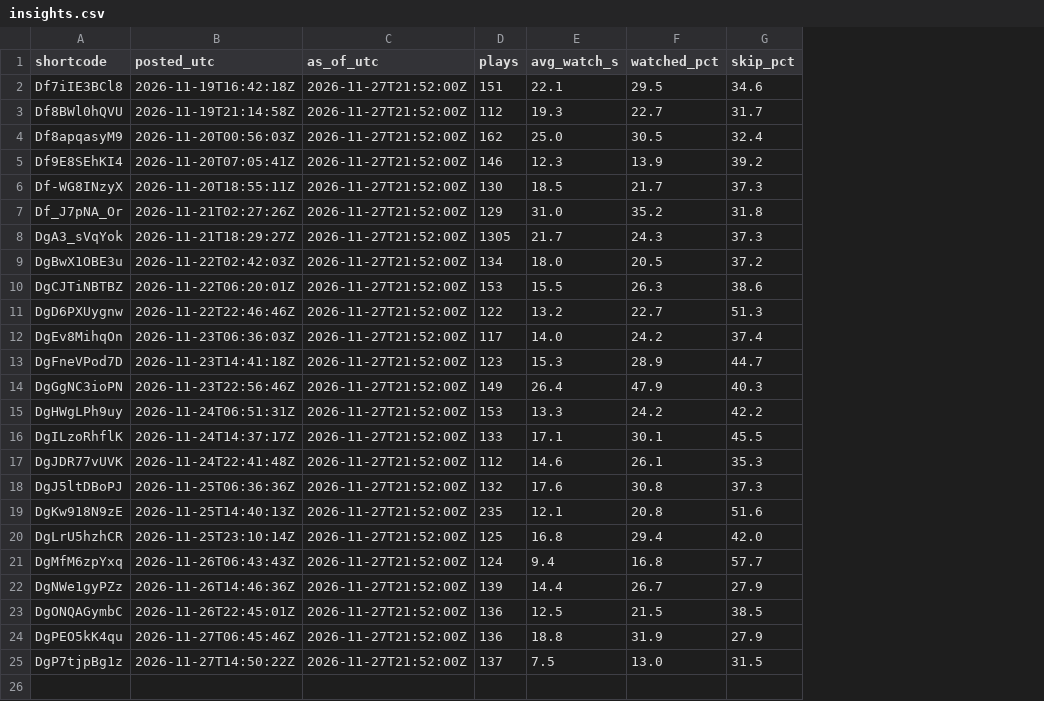
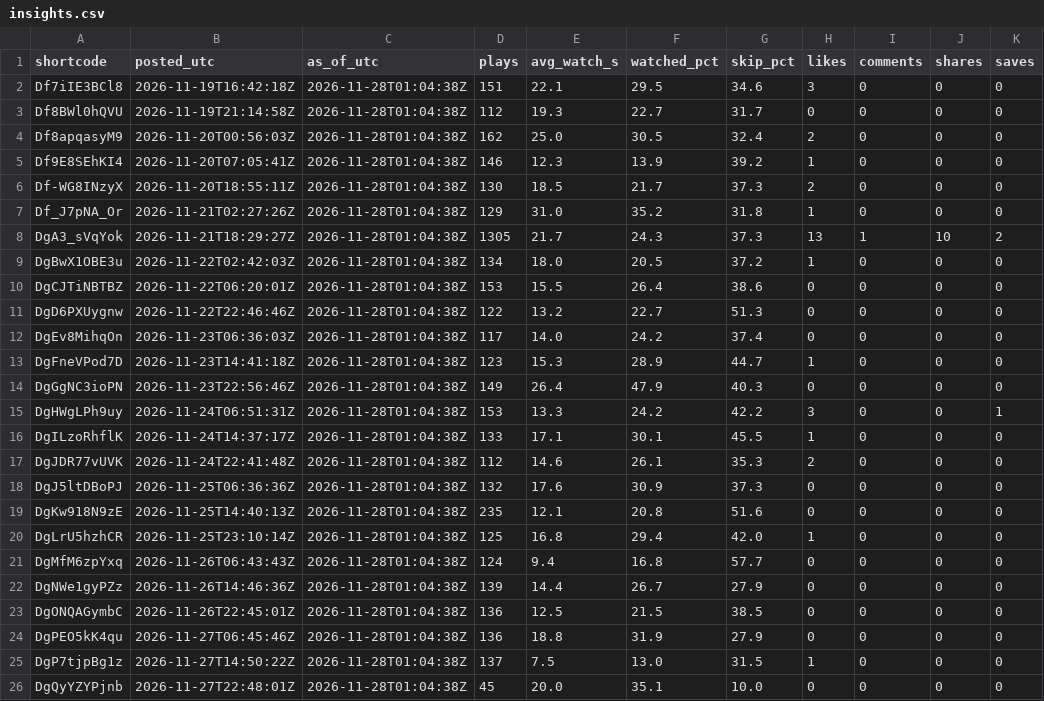
Before and after one commit to lamhy1994/ahead-story-reels, a CSV file: trends/insights.csv, drawn as a sheet; the diff names each change by its address in the sheet, - before the commit and + after, or states it on an @@ line.

```diff
--- a/trends/insights.csv
+++ b/trends/insights.csv
+column H (likes), rows 2-25: 3 | 0 | 2 | 1 | 2 | 1 | 13 | 1 | 0 | 0 | 0 | 1 | 0 | 3 | 1 | 2 | 0 | 0 | 1 | 0 | 0 | 0 | 0 | 1
+column I (comments), rows 2-25: 0 | 0 | 0 | 0 | 0 | 0 | 1 | 0 | 0 | 0 | 0 | 0 | 0 | 0 | 0 | 0 | 0 | 0 | 0 | 0 | 0 | 0 | 0 | 0
+column J (shares), rows 2-25: 0 | 0 | 0 | 0 | 0 | 0 | 10 | 0 | 0 | 0 | 0 | 0 | 0 | 0 | 0 | 0 | 0 | 0 | 0 | 0 | 0 | 0 | 0 | 0
+column K (saves), rows 2-25: 0 | 0 | 0 | 0 | 0 | 0 | 2 | 0 | 0 | 0 | 0 | 0 | 0 | 1 | 0 | 0 | 0 | 0 | 0 | 0 | 0 | 0 | 0 | 0
-C2:C25 (as_of_utc): 2026-11-27T21:52:00Z
+C2:C25 (as_of_utc): 2026-11-28T01:04:38Z
-F10 (watched_pct): 26.3
+F10 (watched_pct): 26.4
-F18 (watched_pct): 30.8
+F18 (watched_pct): 30.9
+row 26: DgQyYZYPjnb | 2026-11-27T22:48:01Z | 2026-11-28T01:04:38Z | 45 | 20.0 | 35.1 | 10.0 | 0 | 0 | 0 | 0
```
Also changed, not shown: 16 other files.
